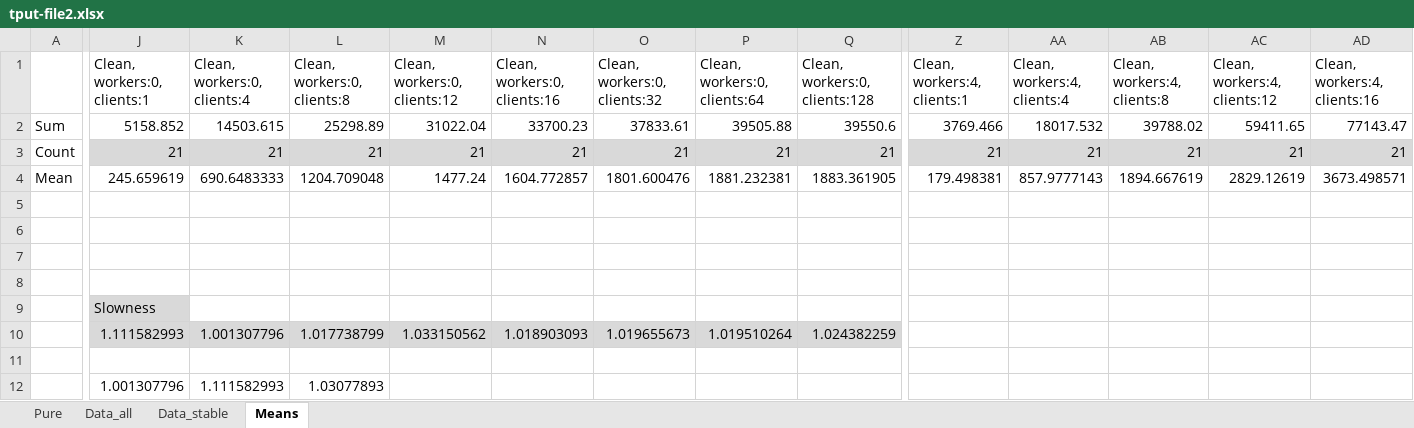
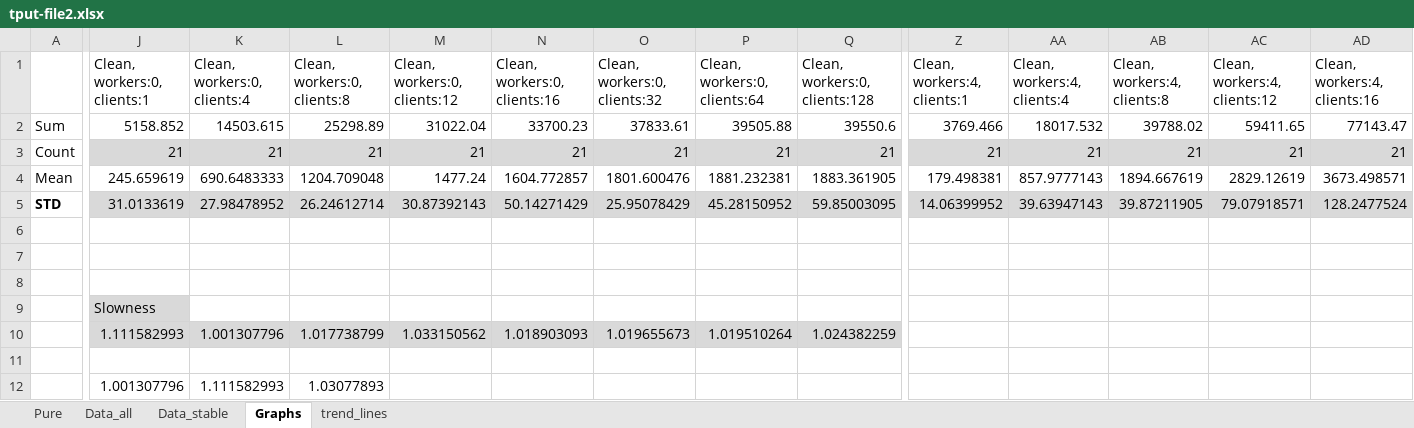
Before and after one commit to jonasIshoejNielsen/semester2_computerSystemPerformance, an Excel workbook: Graphs/experiments-threads/tput-file2.xlsx, sheet Graphs, drawn as a sheet; only a part is shown, gaps mark what is left out; values as stored, in another font and other column widths than the file's, no borders; charts and pictures not drawn; rows hold the shown columns only; the diff covers the shown part only; the diff names each change by its address in the sheet, - before the commit and + after, or states it on an @@ line.

```diff
--- a/Graphs/experiments-threads/tput-file2.xlsx (sheet Graphs)
+++ b/Graphs/experiments-threads/tput-file2.xlsx (sheet Graphs)
-sheet tab: Means
+sheet tab: Graphs
+sheet tab: trend_lines
-row 5: (empty)
+row 5: STD | 31.0133619 | 27.98478952 | 26.24612714 | 30.87392143 | 50.14271429 | 25.95078429 | 45.28150952 | 59.85003095 | 14.06399952 | 39.63947143 | 39.87211905 | 79.07918571 | 128.2477524
-J5:Q5 fill: none
+J5:Q5 fill: #D9D9D9
-Z5:AD5 fill: none
+Z5:AD5 fill: #D9D9D9
```
Also changed, not shown: cell formats elsewhere in this sheet, charts or pictures, Graphs/experiments-threads/tput-file1.xlsx, 12 other files.
